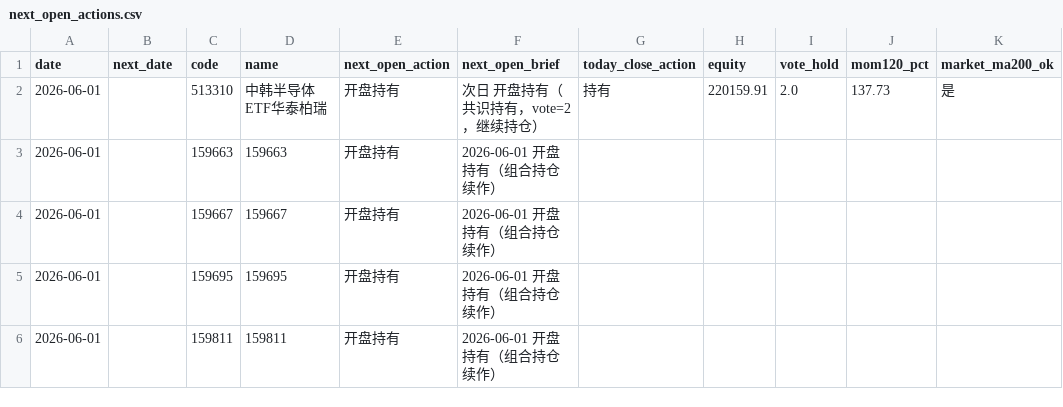
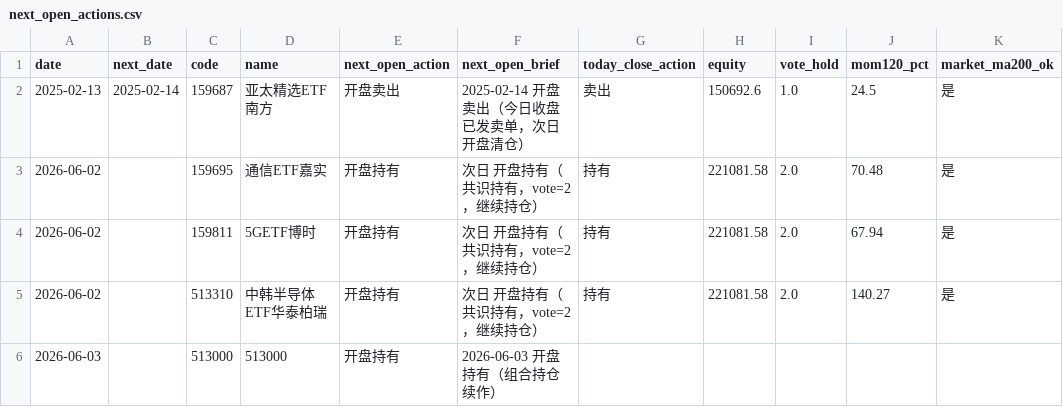
Before and after one commit to eclatnest/etf-consensus, a CSV file: published/daily/next_open_actions.csv, drawn as a sheet.

```diff
--- a/published/daily/next_open_actions.csv
+++ b/published/daily/next_open_actions.csv
@@ -1,6 +1,6 @@
 date,next_date,code,name,next_open_action,next_open_brief,today_close_action,equity,vote_hold,mom120_pct,market_ma200_ok
-2026-06-01,,513310,中韩半导体ETF华泰柏瑞,开盘持有,次日 开盘持有（共识持有，vote=2，继续持仓）,持有,220159.91,2.0,137.73,是
-2026-06-01,,159663,159663,开盘持有,2026-06-01 开盘持有（组合持仓续作）,,,,,
-2026-06-01,,159667,159667,开盘持有,2026-06-01 开盘持有（组合持仓续作）,,,,,
-2026-06-01,,159695,159695,开盘持有,2026-06-01 开盘持有（组合持仓续作）,,,,,
-2026-06-01,,159811,159811,开盘持有,2026-06-01 开盘持有（组合持仓续作）,,,,,
+2025-02-13,2025-02-14,159687,亚太精选ETF南方,开盘卖出,2025-02-14 开盘卖出（今日收盘已发卖单，次日开盘清仓）,卖出,150692.6,1.0,24.5,是
+2026-06-02,,159695,通信ETF嘉实,开盘持有,次日 开盘持有（共识持有，vote=2，继续持仓）,持有,221081.58,2.0,70.48,是
+2026-06-02,,159811,5GETF博时,开盘持有,次日 开盘持有（共识持有，vote=2，继续持仓）,持有,221081.58,2.0,67.94,是
+2026-06-02,,513310,中韩半导体ETF华泰柏瑞,开盘持有,次日 开盘持有（共识持有，vote=2，继续持仓）,持有,221081.58,2.0,140.27,是
+2026-06-03,,513000,513000,开盘持有,2026-06-03 开盘持有（组合持仓续作）,,,,,
```
Also changed, not shown: published/daily/portfolio_snapshot.csv, published/daily/portfolio_summary.csv, 5 other files.
